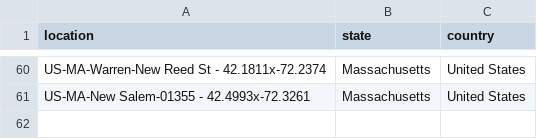
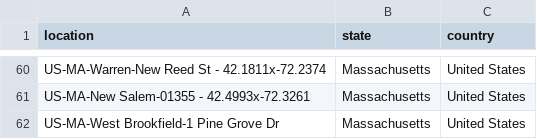
Before and after one commit to mhsundstrom/pcook-sightings, a CSV file: data/ebird_app.csv, drawn as a sheet; only a part is shown, gaps mark what is left out; the diff names each change by its address in the sheet, - before the commit and + after, or states it on an @@ line.

```diff
--- a/data/ebird_app.csv
+++ b/data/ebird_app.csv
+row 62: US-MA-West Brookfield-1 Pine Grove Dr | Massachusetts | United States
```
Also changed, not shown: 1 other file.
